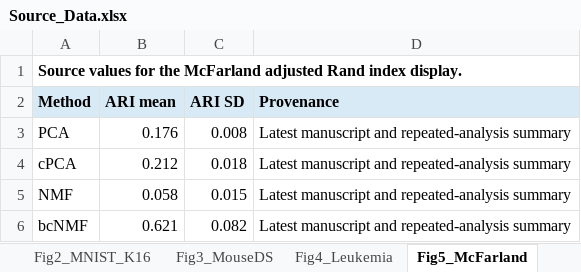
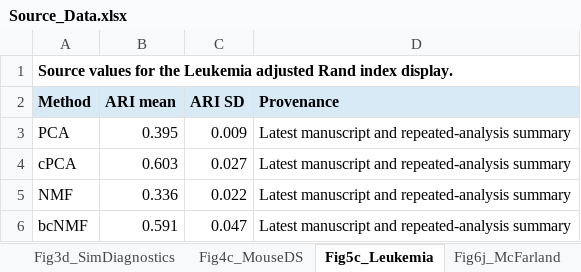
Before and after one commit to li-lab-mcgill/bcnmf, an Excel workbook: Source_Data.xlsx, sheet Fig5c_Leukemia, drawn as a sheet; values as stored, in another font and other column widths than the file's, no borders; the diff names each change by its address in the sheet, - before the commit and + after, or states it on an @@ line.

```diff
--- a/Source_Data.xlsx (sheet Fig5c_Leukemia)
+++ b/Source_Data.xlsx (sheet Fig5c_Leukemia)
-sheet tab: Fig3_MouseDS
+sheet tab: Fig3d_SimDiagnostics
-sheet tab: Fig4_Leukemia
+sheet tab: Fig4c_MouseDS
-sheet tab: Fig5_McFarland
+sheet tab: Fig5c_Leukemia
-A1 (Method): …for the McFarland adjusted Rand…
+A1 (Method): …for the Leukemia adjusted Rand…
-B3 (ARI mean): 0.176
+B3 (ARI mean): 0.395
-C3 (ARI SD): 0.008
+C3 (ARI SD): 0.009
-B4 (ARI mean): 0.212
+B4 (ARI mean): 0.603
-C4 (ARI SD): 0.018
+C4 (ARI SD): 0.027
-B5 (ARI mean): 0.058
+B5 (ARI mean): 0.336
-C5 (ARI SD): 0.015
+C5 (ARI SD): 0.022
-B6 (ARI mean): 0.621
+B6 (ARI mean): 0.591
-C6 (ARI SD): 0.082
+C6 (ARI SD): 0.047
```
Also changed, not shown: sheet Fig7f_MDD, sheet Fig8_Runtime, sheet Fig3d_SimDiagnostics, sheet Fig4c_MouseDS, sheet Fig6j_McFarland, sheet README, other sheet tabs.
